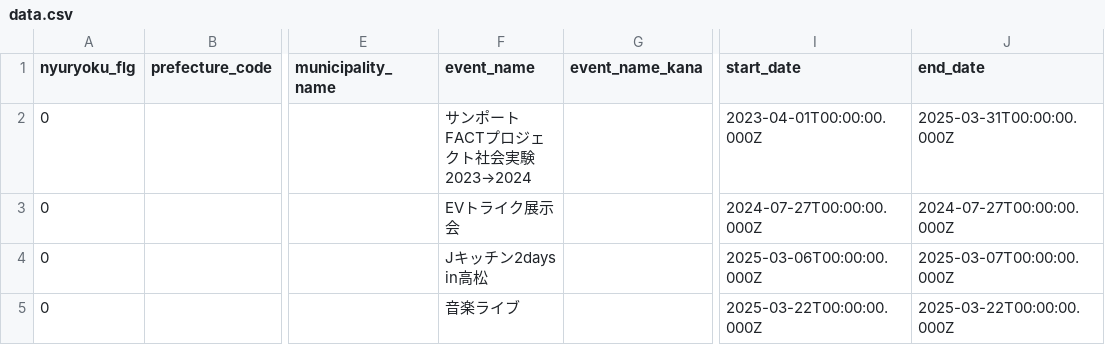
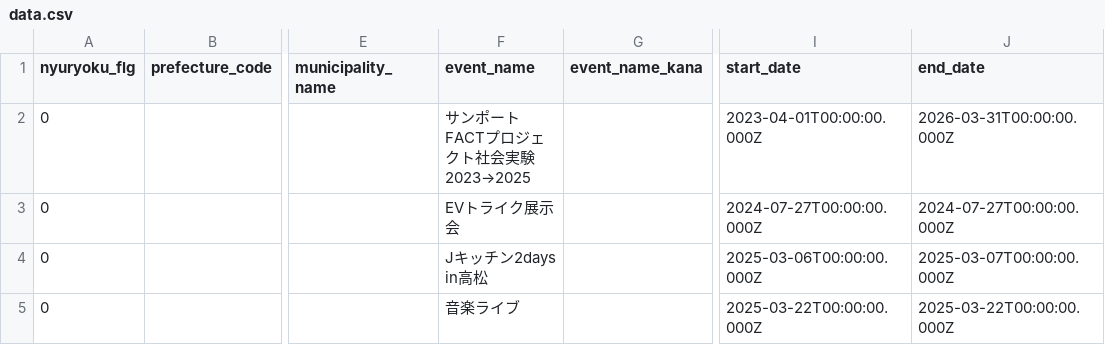
Before and after one commit to takamatsu-city/takamatsu-event-map, a CSV file: data.csv, drawn as a sheet; only a part is shown, gaps mark what is left out; the diff names each change by its address in the sheet, - before the commit and + after, or states it on an @@ line.

```diff
--- a/data.csv
+++ b/data.csv
-F2 (event_name): サンポートFACTプロジェクト社会実験2023→2024
+F2 (event_name): サンポートFACTプロジェクト社会実験2023→2025
-J2 (end_date): 2025-03-31T00:00:00.000Z
+J2 (end_date): 2026-03-31T00:00:00.000Z
```
Also changed, not shown: 1 other file.
